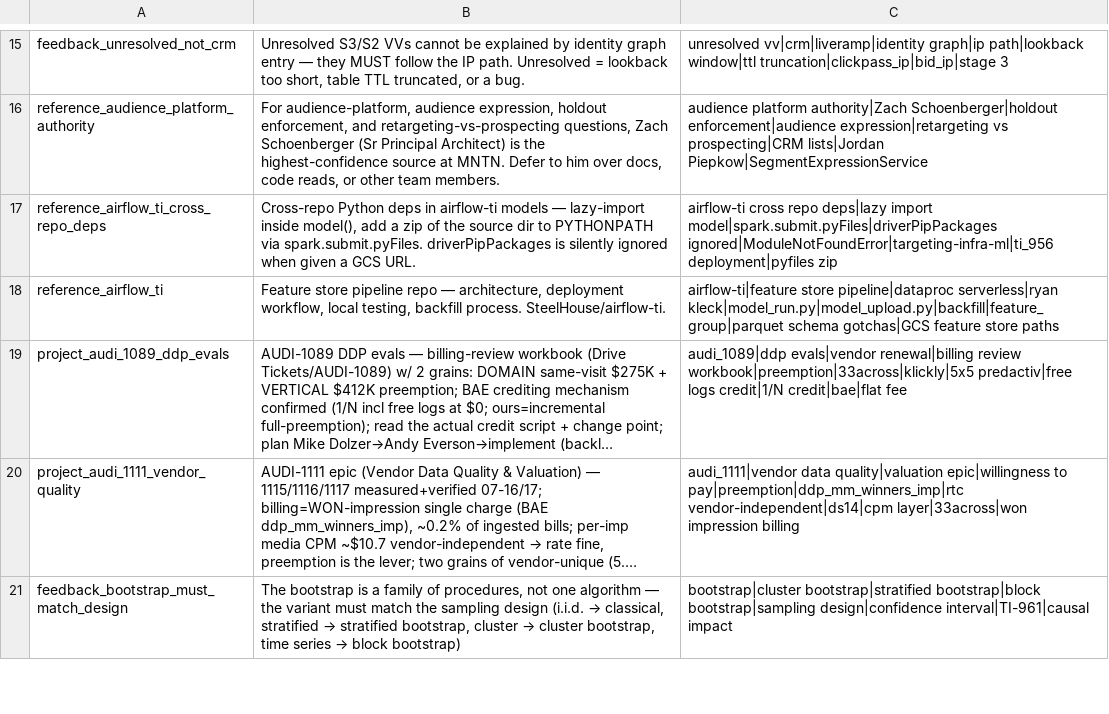
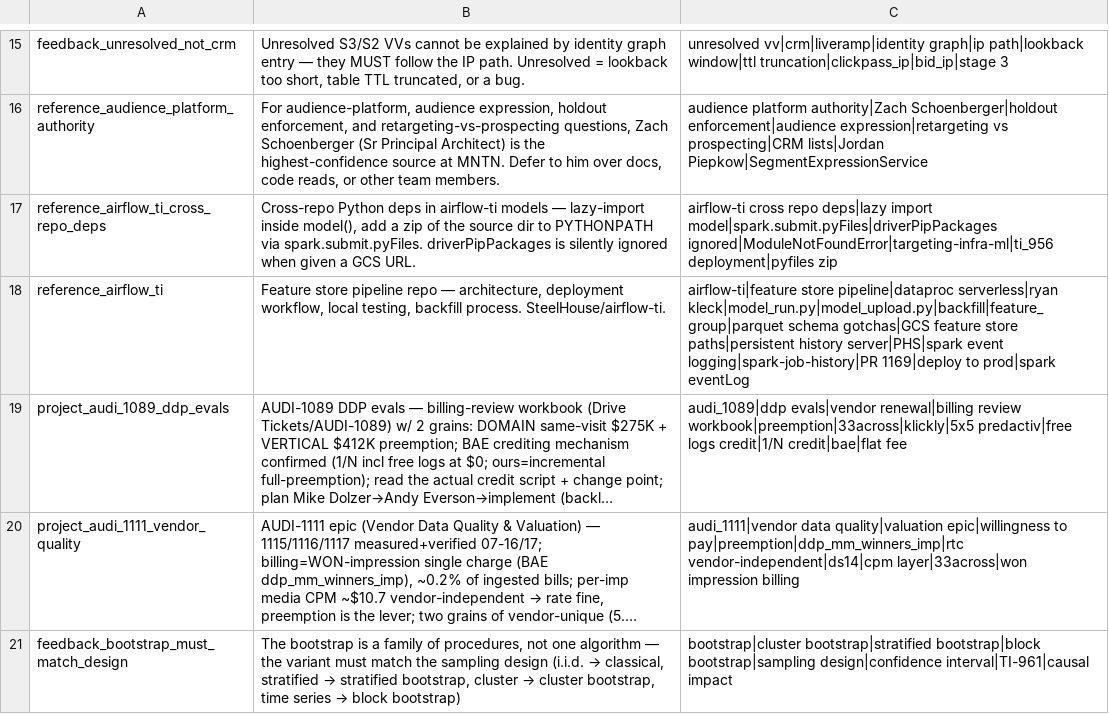
Before and after one commit to mdunn-mntn/malachi-workspace, a TSV file: knowledge/_MEMORY_RECALL.tsv, drawn as a sheet; only a part is shown, gaps mark what is left out; long unchanged cells end in …; the diff names each change by its address in the sheet, - before the commit and + after, or states it on an @@ line.

Commit message:
AUDI-1191: capture PR #1169 merge + PHS-kept scope narrowing
- eventLog PR #1169 merged to prod (cef446a3); route to ticket + memory
- workflow-op eventLog dropped, ipdsc reverted, PHS kept; fix stale remove-PHS lines
- add PHS mechanism (temp-bucket spark-job-history, eventLog 400-on-override) + prod deploy to reference_airflow_ti
- rebuild indexes

```diff
--- a/knowledge/_MEMORY_RECALL.tsv
+++ b/knowledge/_MEMORY_RECALL.tsv
-C18: …feature store paths
+C18: …feature store paths|persistent history server|PHS|spark event logging|spark-job-history|PR 1169|deploy to prod|spark eventLog
```
Also changed, not shown: 7 other files.
